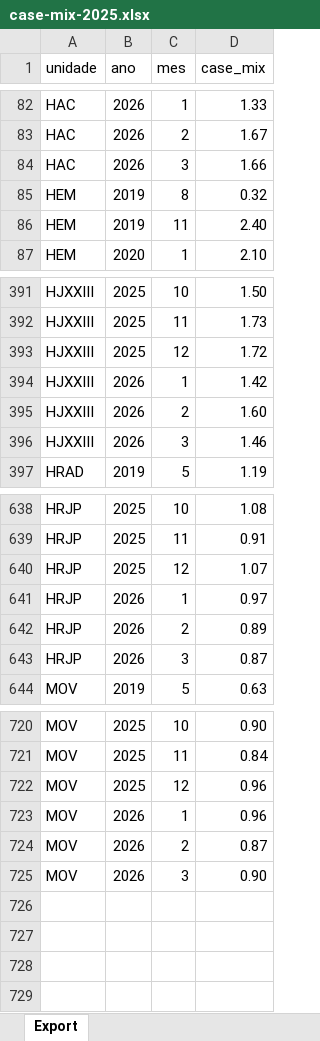
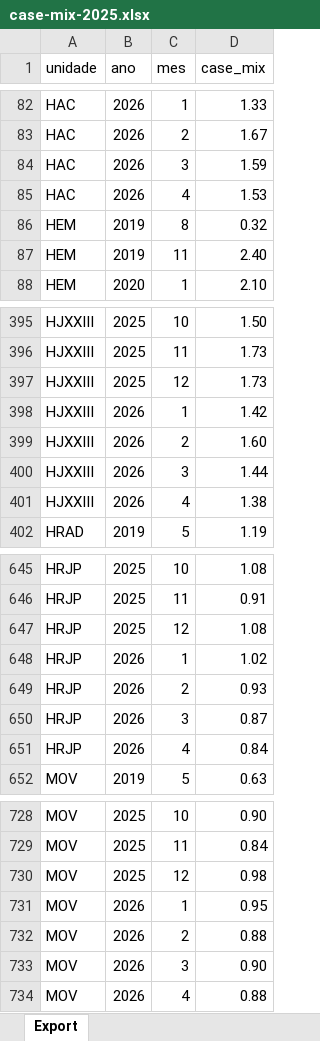
Before and after one commit to transparencia-mg/fhemig_case-mix, an Excel workbook: upload/case-mix-2025.xlsx, sheet Export, drawn as a sheet; only a part is shown, gaps mark what is left out; values as stored, in another font and other column widths than the file's, no borders; addresses are those after the commit; the diff covers the shown part only; the diff names each change by its address in the sheet, - before the commit and + after, or states it on an @@ line.

Commit message:
Carregando dados de abril/2026

```diff
--- a/upload/case-mix-2025.xlsx (sheet Export)
+++ b/upload/case-mix-2025.xlsx (sheet Export)
-D84 (case_mix): 1.66
+D84 (case_mix): 1.59
+row 85: HAC | 2026 | 4 | 1.53
-D397 (case_mix): 1.72
+D397 (case_mix): 1.73
-D400 (case_mix): 1.46
+D400 (case_mix): 1.44
+row 401: HJXXIII | 2026 | 4 | 1.38
-D647 (case_mix): 1.07
+D647 (case_mix): 1.08
-D648 (case_mix): 0.97
+D648 (case_mix): 1.02
-D649 (case_mix): 0.89
+D649 (case_mix): 0.93
+row 651: HRJP | 2026 | 4 | 0.84
-D730 (case_mix): 0.96
+D730 (case_mix): 0.98
-D731 (case_mix): 0.96
+D731 (case_mix): 0.95
-D732 (case_mix): 0.87
+D732 (case_mix): 0.88
+row 734: MOV | 2026 | 4 | 0.88
```
Also changed, not shown: 5 added rows and 6 edited cells elsewhere in this sheet.
